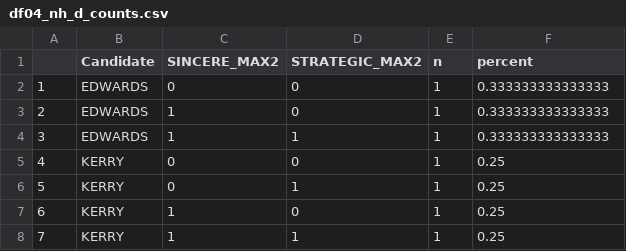
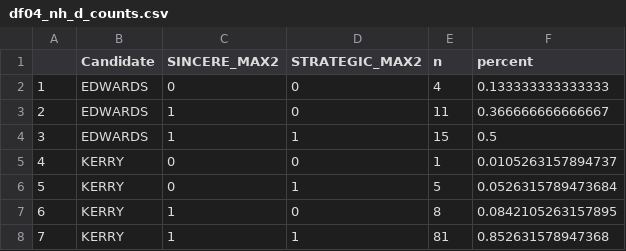
Before and after one commit to rzhang28/thesis, a CSV file: clean_data/df04_nh_d_counts.csv, drawn as a sheet.

Commit message:
Added typology tables grouped by year, and created viability and electability density plots

```diff
--- a/clean_data/df04_nh_d_counts.csv
+++ b/clean_data/df04_nh_d_counts.csv
@@ -1,8 +1,8 @@
 "","Candidate","SINCERE_MAX2","STRATEGIC_MAX2","n","percent"
-"1","EDWARDS",0,0,1,0.333333333333333
-"2","EDWARDS",1,0,1,0.333333333333333
-"3","EDWARDS",1,1,1,0.333333333333333
-"4","KERRY",0,0,1,0.25
-"5","KERRY",0,1,1,0.25
-"6","KERRY",1,0,1,0.25
-"7","KERRY",1,1,1,0.25
+"1","EDWARDS",0,0,4,0.133333333333333
+"2","EDWARDS",1,0,11,0.366666666666667
+"3","EDWARDS",1,1,15,0.5
+"4","KERRY",0,0,1,0.0105263157894737
+"5","KERRY",0,1,5,0.0526315789473684
+"6","KERRY",1,0,8,0.0842105263157895
+"7","KERRY",1,1,81,0.852631578947368
```
Also changed, not shown: 39 other files.
